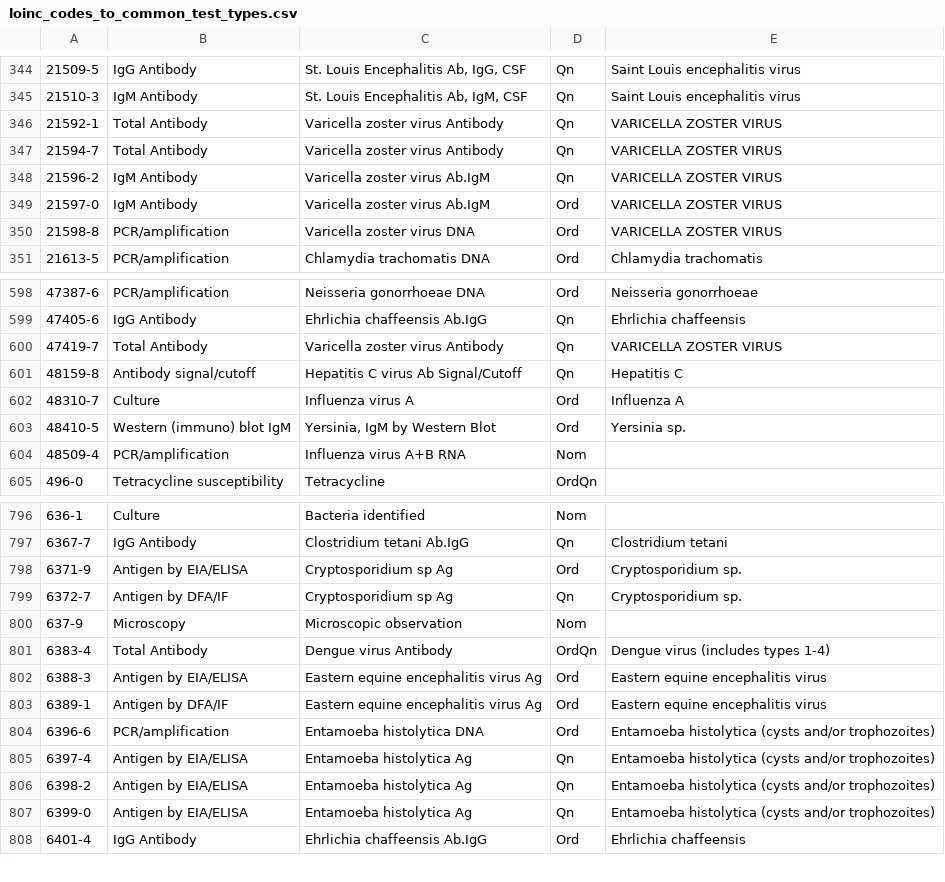
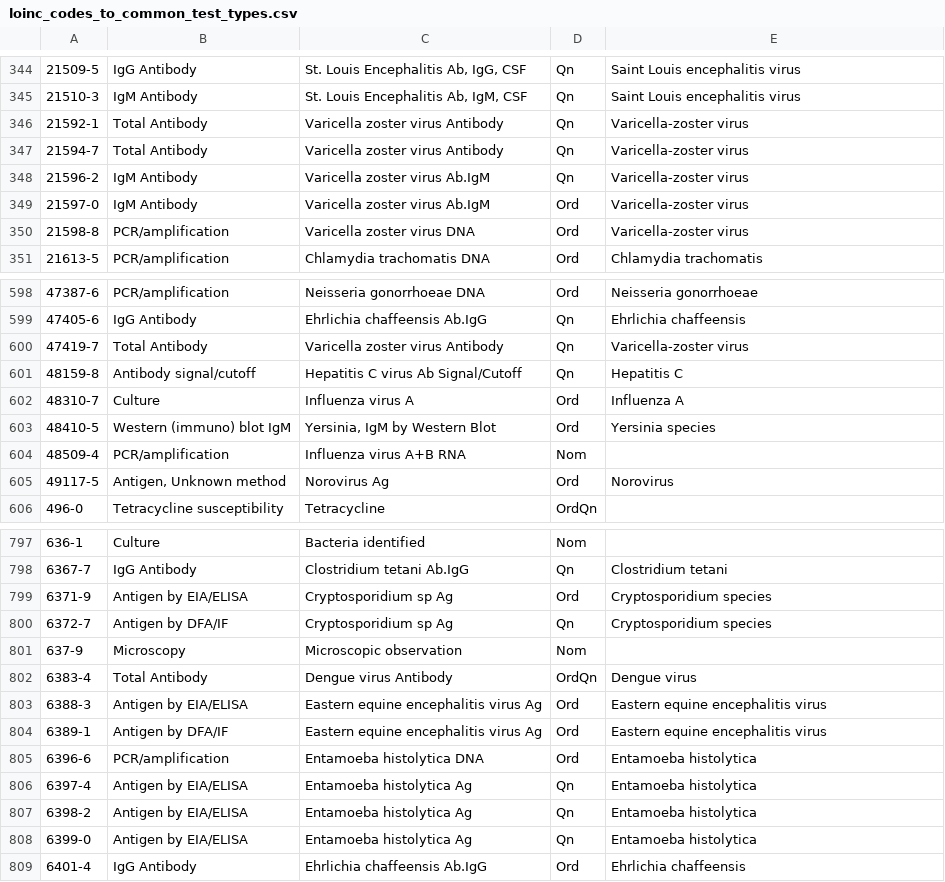
Before and after one commit to csinitiative/trisano, a CSV file: webapp/db/defaults/loinc_codes_to_common_test_types.csv, drawn as a sheet; only a part is shown, gaps mark what is left out; the diff covers the shown part only.

```diff
--- a/webapp/db/defaults/loinc_codes_to_common_test_types.csv
+++ b/webapp/db/defaults/loinc_codes_to_common_test_types.csv
@@ -345,7 +345,7 @@
 "21510-3","IgM Antibody","St. Louis Encephalitis Ab, IgM, CSF","Qn","Saint Louis encephalitis virus"
-"21592-1","Total Antibody","Varicella zoster virus Antibody","Qn","VARICELLA ZOSTER VIRUS"
-"21594-7","Total Antibody","Varicella zoster virus Antibody","Qn","VARICELLA ZOSTER VIRUS"
-"21596-2","IgM Antibody","Varicella zoster virus Ab.IgM","Qn","VARICELLA ZOSTER VIRUS"
-"21597-0","IgM Antibody","Varicella zoster virus Ab.IgM","Ord","VARICELLA ZOSTER VIRUS"
-"21598-8","PCR/amplification","Varicella zoster virus DNA","Ord","VARICELLA ZOSTER VIRUS"
+"21592-1","Total Antibody","Varicella zoster virus Antibody","Qn","Varicella-zoster virus"
+"21594-7","Total Antibody","Varicella zoster virus Antibody","Qn","Varicella-zoster virus"
+"21596-2","IgM Antibody","Varicella zoster virus Ab.IgM","Qn","Varicella-zoster virus"
+"21597-0","IgM Antibody","Varicella zoster virus Ab.IgM","Ord","Varicella-zoster virus"
+"21598-8","PCR/amplification","Varicella zoster virus DNA","Ord","Varicella-zoster virus"
 "21613-5","PCR/amplification","Chlamydia trachomatis DNA","Ord","Chlamydia trachomatis"
@@ -599,7 +599,8 @@
 "47405-6","IgG Antibody","Ehrlichia chaffeensis Ab.IgG","Qn","Ehrlichia chaffeensis"
-"47419-7","Total Antibody","Varicella zoster virus Antibody","Qn","VARICELLA ZOSTER VIRUS"
+"47419-7","Total Antibody","Varicella zoster virus Antibody","Qn","Varicella-zoster virus"
 "48159-8","Antibody signal/cutoff","Hepatitis C virus Ab Signal/Cutoff","Qn","Hepatitis C"
 "48310-7","Culture","Influenza virus A","Ord","Influenza A"
-"48410-5","Western (immuno) blot IgM","Yersinia, IgM by Western Blot","Ord","Yersinia sp."
+"48410-5","Western (immuno) blot IgM","Yersinia, IgM by Western Blot","Ord","Yersinia species"
 "48509-4","PCR/amplification","Influenza virus A+B RNA","Nom",
+"49117-5","Antigen, Unknown method","Norovirus Ag","Ord","Norovirus"
 "496-0","Tetracycline susceptibility","Tetracycline","OrdQn",
@@ -797,12 +798,12 @@
 "6367-7","IgG Antibody","Clostridium tetani Ab.IgG","Qn","Clostridium tetani"
-"6371-9","Antigen by EIA/ELISA","Cryptosporidium sp Ag","Ord","Cryptosporidium sp."
-"6372-7","Antigen by DFA/IF","Cryptosporidium sp Ag","Qn","Cryptosporidium sp."
+"6371-9","Antigen by EIA/ELISA","Cryptosporidium sp Ag","Ord","Cryptosporidium species"
+"6372-7","Antigen by DFA/IF","Cryptosporidium sp Ag","Qn","Cryptosporidium species"
 "637-9","Microscopy","Microscopic observation","Nom",
-"6383-4","Total Antibody","Dengue virus Antibody","OrdQn","Dengue virus (includes types 1-4)"
+"6383-4","Total Antibody","Dengue virus Antibody","OrdQn","Dengue virus"
 "6388-3","Antigen by EIA/ELISA","Eastern equine encephalitis virus Ag","Ord","Eastern equine encephalitis virus"
 "6389-1","Antigen by DFA/IF","Eastern equine encephalitis virus Ag","Ord","Eastern equine encephalitis virus"
-"6396-6","PCR/amplification","Entamoeba histolytica DNA","Ord","Entamoeba histolytica (cysts and/or trophozoites)"
-"6397-4","Antigen by EIA/ELISA","Entamoeba histolytica Ag","Qn","Entamoeba histolytica (cysts and/or trophozoites)"
-"6398-2","Antigen by EIA/ELISA","Entamoeba histolytica Ag","Qn","Entamoeba histolytica (cysts and/or trophozoites)"
-"6399-0","Antigen by EIA/ELISA","Entamoeba histolytica Ag","Qn","Entamoeba histolytica (cysts and/or trophozoites)"
+"6396-6","PCR/amplification","Entamoeba histolytica DNA","Ord","Entamoeba histolytica"
+"6397-4","Antigen by EIA/ELISA","Entamoeba histolytica Ag","Qn","Entamoeba histolytica"
+"6398-2","Antigen by EIA/ELISA","Entamoeba histolytica Ag","Qn","Entamoeba histolytica"
+"6399-0","Antigen by EIA/ELISA","Entamoeba histolytica Ag","Qn","Entamoeba histolytica"
 "6401-4","IgG Antibody","Ehrlichia chaffeensis Ab.IgG","Ord","Ehrlichia chaffeensis"
```
Also changed, not shown: 95 edited cells elsewhere in this file.
